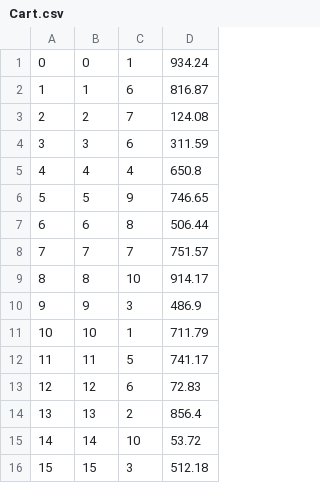
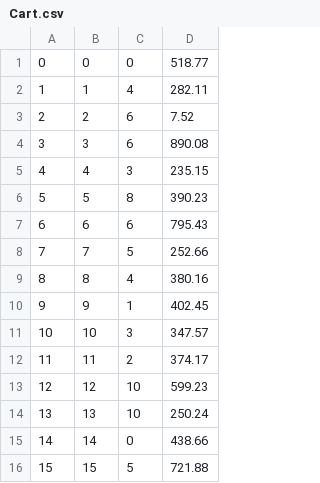
Before and after one commit to ekang100/e-commerce-app, a CSV file: db/generated/Cart.csv, drawn as a sheet; only a part is shown; the diff covers the shown part only.

```diff
--- a/db/generated/Cart.csv
+++ b/db/generated/Cart.csv
@@ -1,16 +1,16 @@
-"0","0","1","934.24"
-"1","1","6","816.87"
-"2","2","7","124.08"
-"3","3","6","311.59"
-"4","4","4","650.8"
-"5","5","9","746.65"
-"6","6","8","506.44"
-"7","7","7","751.57"
-"8","8","10","914.17"
-"9","9","3","486.9"
-"10","10","1","711.79"
-"11","11","5","741.17"
-"12","12","6","72.83"
-"13","13","2","856.4"
-"14","14","10","53.72"
-"15","15","3","512.18"
+"0","0","0","518.77"
+"1","1","4","282.11"
+"2","2","6","7.52"
+"3","3","6","890.08"
+"4","4","3","235.15"
+"5","5","8","390.23"
+"6","6","6","795.43"
+"7","7","5","252.66"
+"8","8","4","380.16"
+"9","9","1","402.45"
+"10","10","3","347.57"
+"11","11","2","374.17"
+"12","12","10","599.23"
+"13","13","10","250.24"
+"14","14","0","438.66"
+"15","15","5","721.88"
```
Also changed, not shown: 63 edited cells elsewhere in this file, db/generated/LineItem.csv, db/generated/OrdersInProgress-PreProcess.csv, 15 other files.
